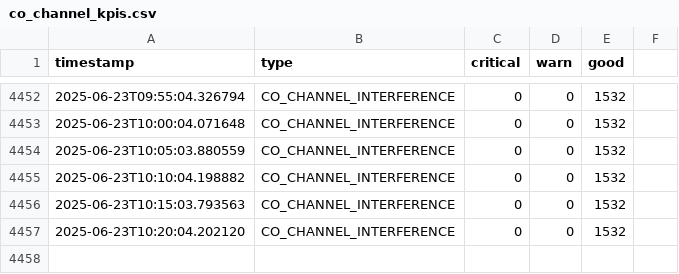
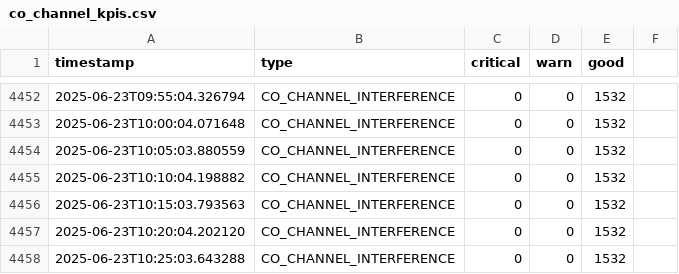
Before and after one commit to lesferrell/Reports, a CSV file: co_channel_kpis.csv, drawn as a sheet; only a part is shown, gaps mark what is left out; the diff names each change by its address in the sheet, - before the commit and + after, or states it on an @@ line.

```diff
--- a/co_channel_kpis.csv
+++ b/co_channel_kpis.csv
+row 4458: 2025-06-23T10:25:03.643288 | CO_CHANNEL_INTERFERENCE | 0 | 0 | 1532
```
Also changed, not shown: adjacent_ch_interf_kpis.csv, coverage_kpis.csv, 4 other files.
